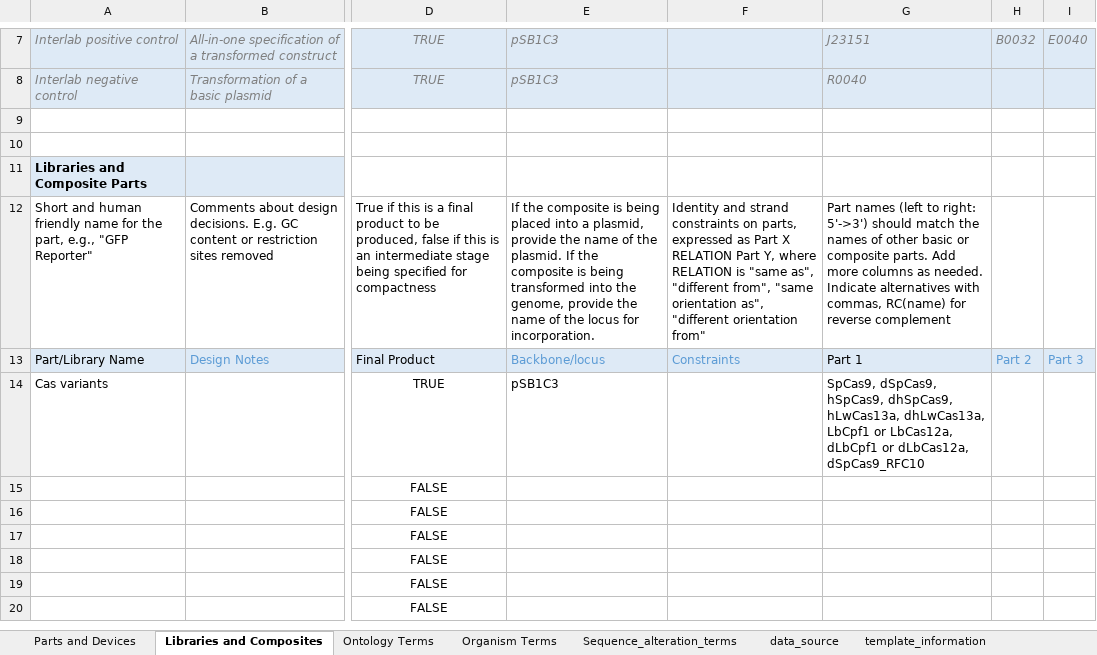
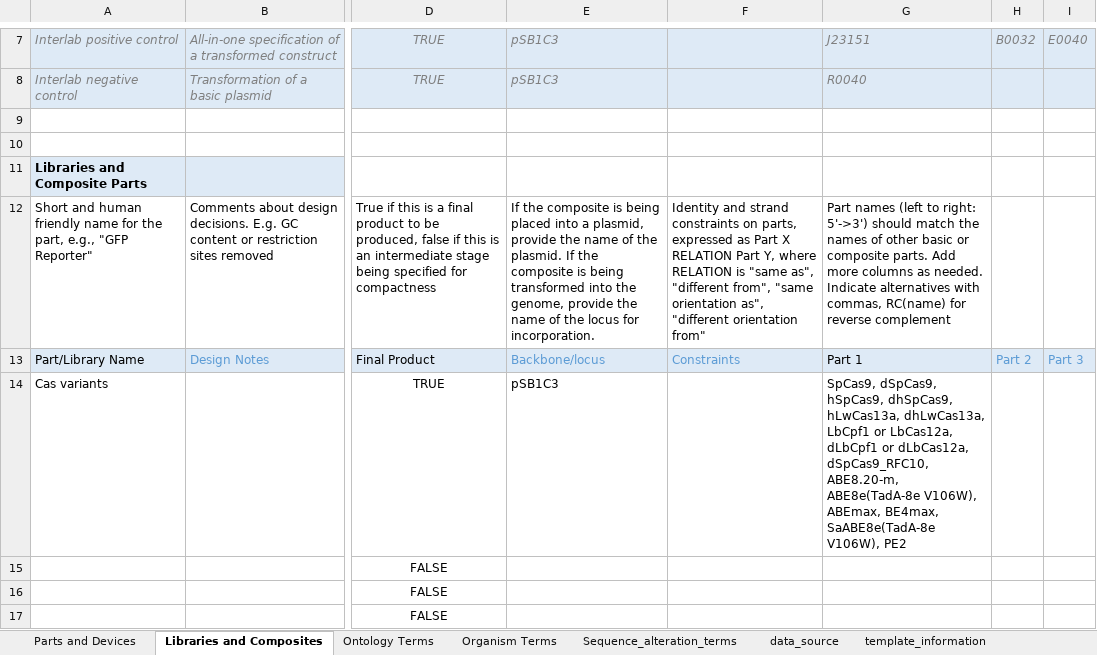
Before and after one commit to iGEM-Engineering/iGEM-distribution, an Excel workbook: CRISPR-Cas/CRISPR-Cas.xlsx, sheet Libraries and Composites, drawn as a sheet; only a part is shown, gaps mark what is left out; the shorter side is filled out with more unchanged rows; values as stored, in another font and other column widths than the file's, no borders; table styles not drawn; the diff names each change by its address in the sheet, - before the commit and + after, or states it on an @@ line.

Commit message:
Update CRISPR-Cas.xlsx
Fixed libraries and composites
Fixed incorrect length columns.

```diff
--- a/CRISPR-Cas/CRISPR-Cas.xlsx (sheet Libraries and Composites)
+++ b/CRISPR-Cas/CRISPR-Cas.xlsx (sheet Libraries and Composites)
-G14: …or dLbCas12a, dSpCas9_RFC10
+G14: …or dLbCas12a, dSpCas9_RFC10, ABE8.20-m, ABE8e(TadA-8e V106W), ABEmax, BE4max, SaABE8e(TadA-8e V106W), PE2
```
Also changed, not shown: sheet Parts and Devices, formulas that keep their value.
